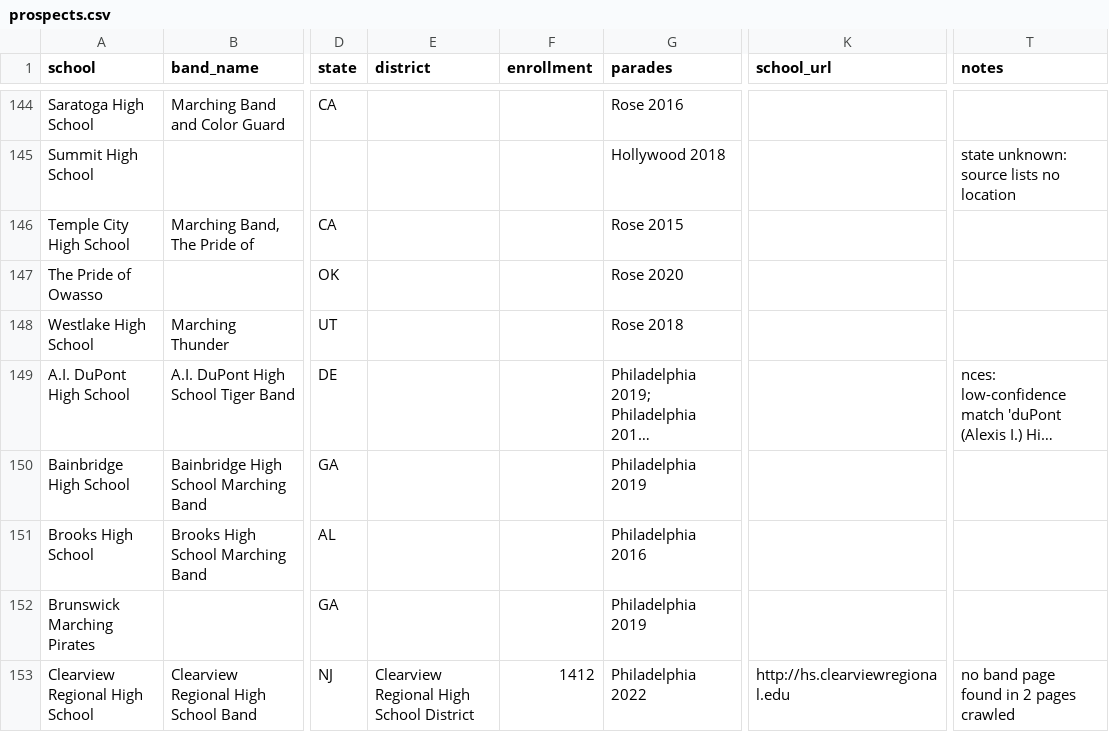
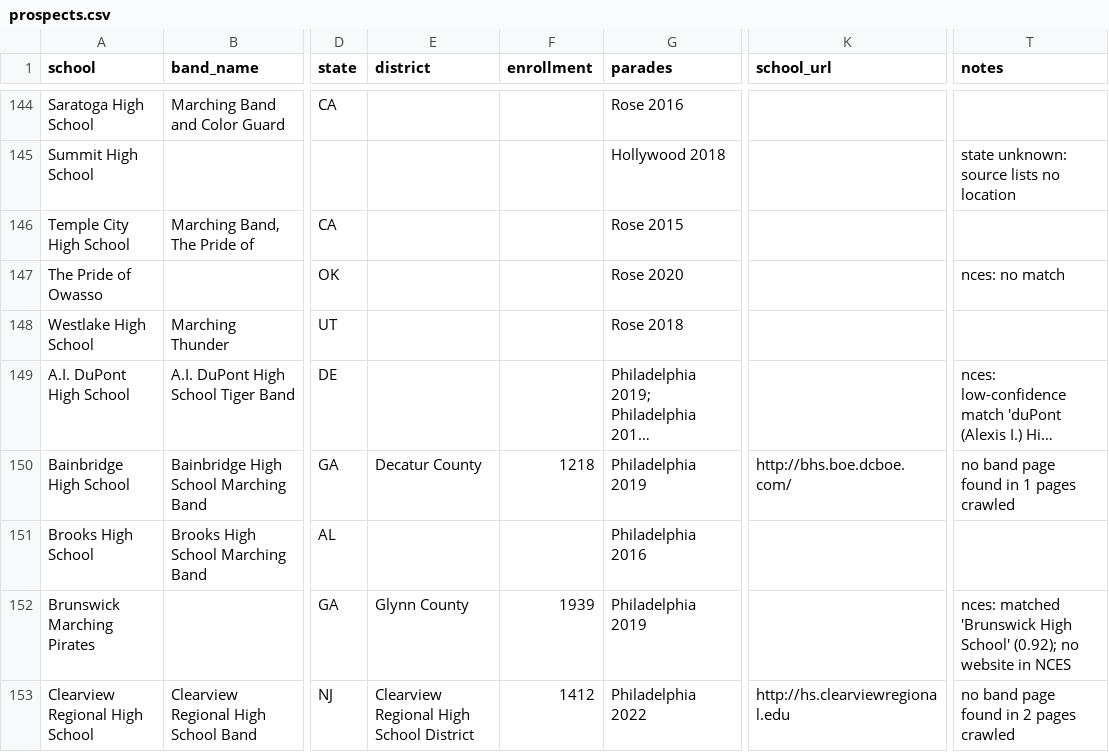
Before and after one commit to cmurphy1140/band-charter-outreach, a CSV file: data/final/prospects.csv, drawn as a sheet; only a part is shown, gaps mark what is left out; long unchanged cells end in …; the diff covers the shown part only; the diff names each change by its address in the sheet, - before the commit and + after, or states it on an @@ line.

```diff
--- a/data/final/prospects.csv
+++ b/data/final/prospects.csv
-T147 (notes): (empty)
+T147 (notes): nces: no match
-E150 (district): (empty)
+E150 (district): Decatur County
-F150 (enrollment): (empty)
+F150 (enrollment): 1218
-K150 (school_url): (empty)
+K150 (school_url): http://bhs.boe.dcboe.com/
-T150 (notes): (empty)
+T150 (notes): no band page found in 1 pages crawled
-E152 (district): (empty)
+E152 (district): Glynn County
-F152 (enrollment): (empty)
+F152 (enrollment): 1939
-T152 (notes): (empty)
+T152 (notes): nces: matched 'Brunswick High School' (0.92); no website in NCES
```
Also changed, not shown: 57 edited cells elsewhere in this file.
